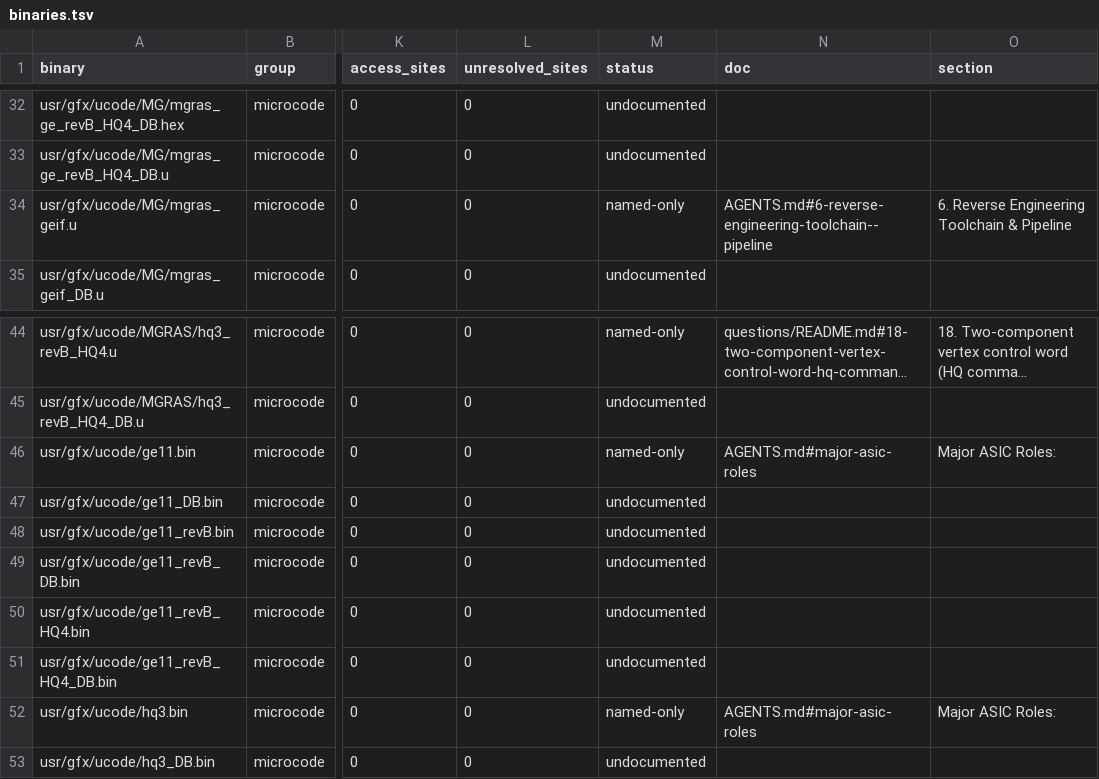
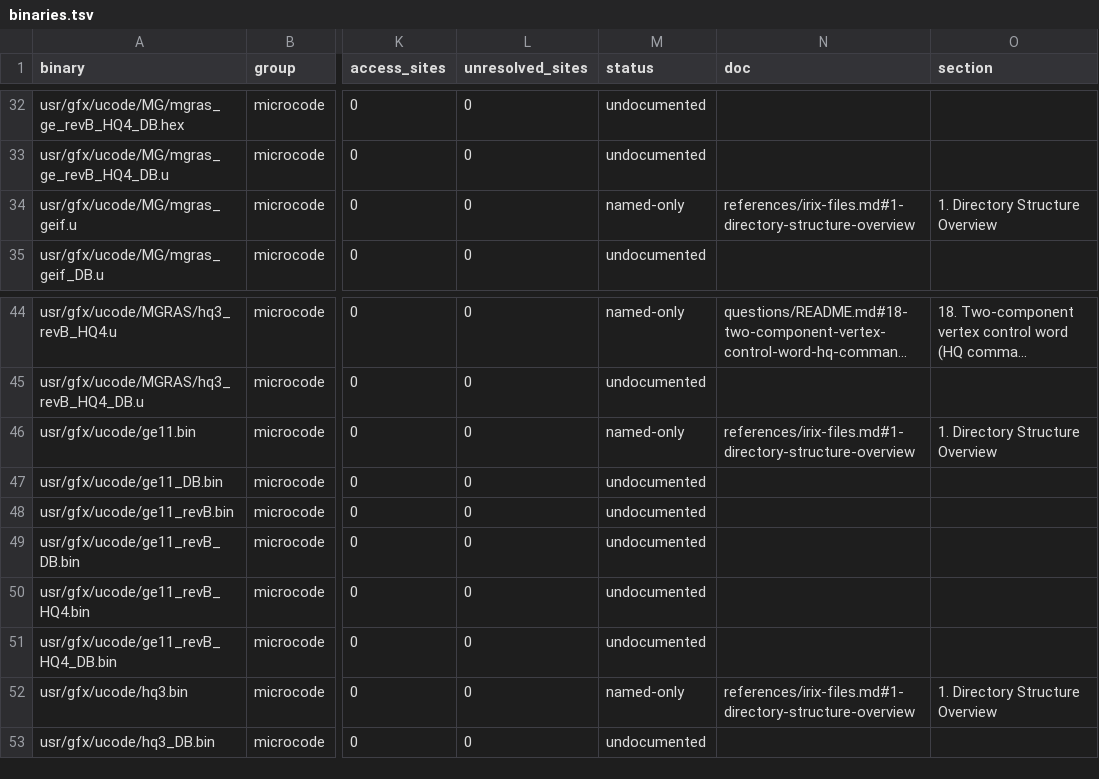
Before and after one commit to jamesbraid/gr4, a TSV file: generated/inventory/binaries.tsv, drawn as a sheet; only a part is shown, gaps mark what is left out; long unchanged cells end in …; the diff covers the shown part only; the diff names each change by its address in the sheet, - before the commit and + after, or states it on an @@ line.

```diff
--- a/generated/inventory/binaries.tsv
+++ b/generated/inventory/binaries.tsv
-N34 (doc): AGENTS.md#6-reverse-engineering-toolchain--pipeline
+N34 (doc): references/irix-files.md#1-directory-structure-overview
-O34 (section): 6. Reverse Engineering Toolchain & Pipeline
+O34 (section): 1. Directory Structure Overview
-N46 (doc): AGENTS.md#major-asic-roles
+N46 (doc): references/irix-files.md#1-directory-structure-overview
-O46 (section): Major ASIC Roles:
+O46 (section): 1. Directory Structure Overview
-N52 (doc): AGENTS.md#major-asic-roles
+N52 (doc): references/irix-files.md#1-directory-structure-overview
-O52 (section): Major ASIC Roles:
+O52 (section): 1. Directory Structure Overview
```
Also changed, not shown: 20 edited cells elsewhere in this file, 1 other file.
